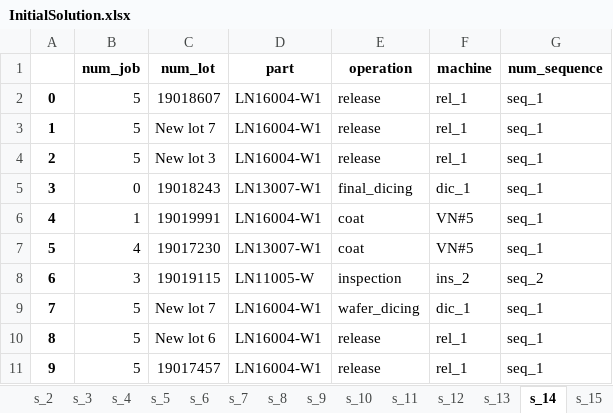
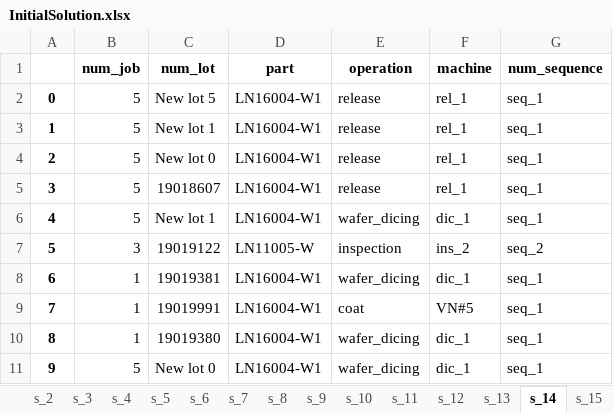
Before and after one commit to khaibnd/LNWG, an Excel workbook: src/data/InitialSolution.xlsx, sheet s_14, drawn as a sheet; only a part is shown; values as stored, in another font and other column widths than the file's, no borders; the diff covers the shown part only; the diff names each change by its address in the sheet, - before the commit and + after, or states it on an @@ line.

```diff
--- a/src/data/InitialSolution.xlsx (sheet s_14)
+++ b/src/data/InitialSolution.xlsx (sheet s_14)
-C2 (num_lot): 19018607
+C2 (num_lot): New lot 5
-C3 (num_lot): New lot 7
+C3 (num_lot): New lot 1
-C4 (num_lot): New lot 3
+C4 (num_lot): New lot 0
-B5 (num_job): 0
+B5 (num_job): 5
-C5 (num_lot): 19018243
+C5 (num_lot): 19018607
-D5 (part): LN13007-W1
+D5 (part): LN16004-W1
-E5 (operation): final_dicing
+E5 (operation): release
-F5 (machine): dic_1
+F5 (machine): rel_1
-B6 (num_job): 1
+B6 (num_job): 5
-C6 (num_lot): 19019991
+C6 (num_lot): New lot 1
-E6 (operation): coat
+E6 (operation): wafer_dicing
-F6 (machine): VN#5
+F6 (machine): dic_1
-B7 (num_job): 4
+B7 (num_job): 3
-C7 (num_lot): 19017230
+C7 (num_lot): 19019122
-D7 (part): LN13007-W1
+D7 (part): LN11005-W
-E7 (operation): coat
+E7 (operation): inspection
-F7 (machine): VN#5
+F7 (machine): ins_2
-G7 (num_sequence): seq_1
+G7 (num_sequence): seq_2
-B8 (num_job): 3
+B8 (num_job): 1
-C8 (num_lot): 19019115
+C8 (num_lot): 19019381
-D8 (part): LN11005-W
+D8 (part): LN16004-W1
-E8 (operation): inspection
+E8 (operation): wafer_dicing
-F8 (machine): ins_2
+F8 (machine): dic_1
-G8 (num_sequence): seq_2
+G8 (num_sequence): seq_1
-B9:B10 (num_job): 5
+B9:B10 (num_job): 1
-C9 (num_lot): New lot 7
+C9 (num_lot): 19019991
-E9 (operation): wafer_dicing
+E9 (operation): coat
-F9 (machine): dic_1
+F9 (machine): VN#5
-C10 (num_lot): New lot 6
+C10 (num_lot): 19019380
-E10:E11 (operation): release
+E10:E11 (operation): wafer_dicing
-F10:F11 (machine): rel_1
+F10:F11 (machine): dic_1
-C11 (num_lot): 19017457
+C11 (num_lot): New lot 0
```
Also changed, not shown: 644 edited cells elsewhere in this sheet, sheet s_3, sheet s_13, sheet s_16, sheet s_0, sheet s_8, sheet s_4, 13 more sheets, src/data/Iteration.xlsx, src/data/Mutation.xlsx, 46 other files.
